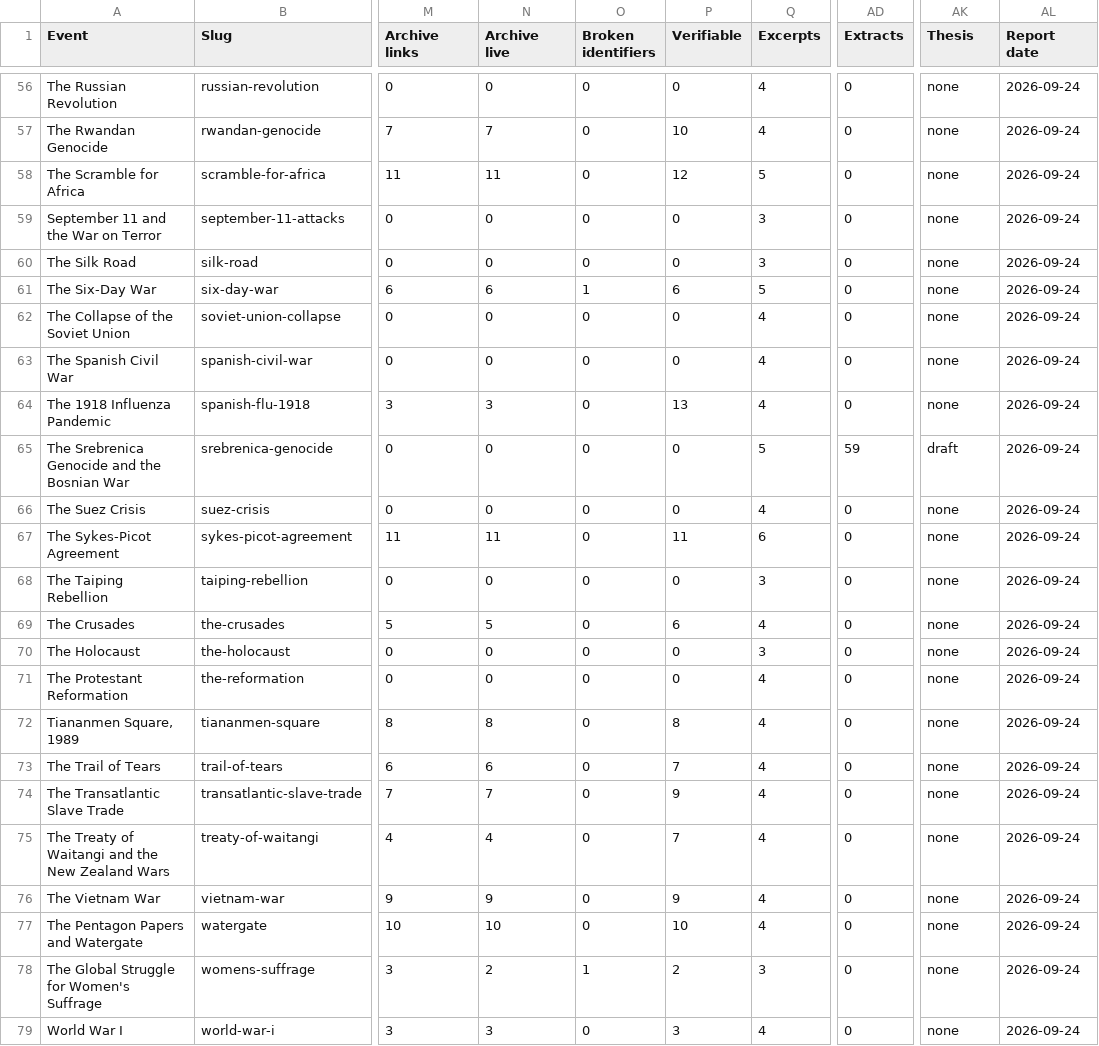
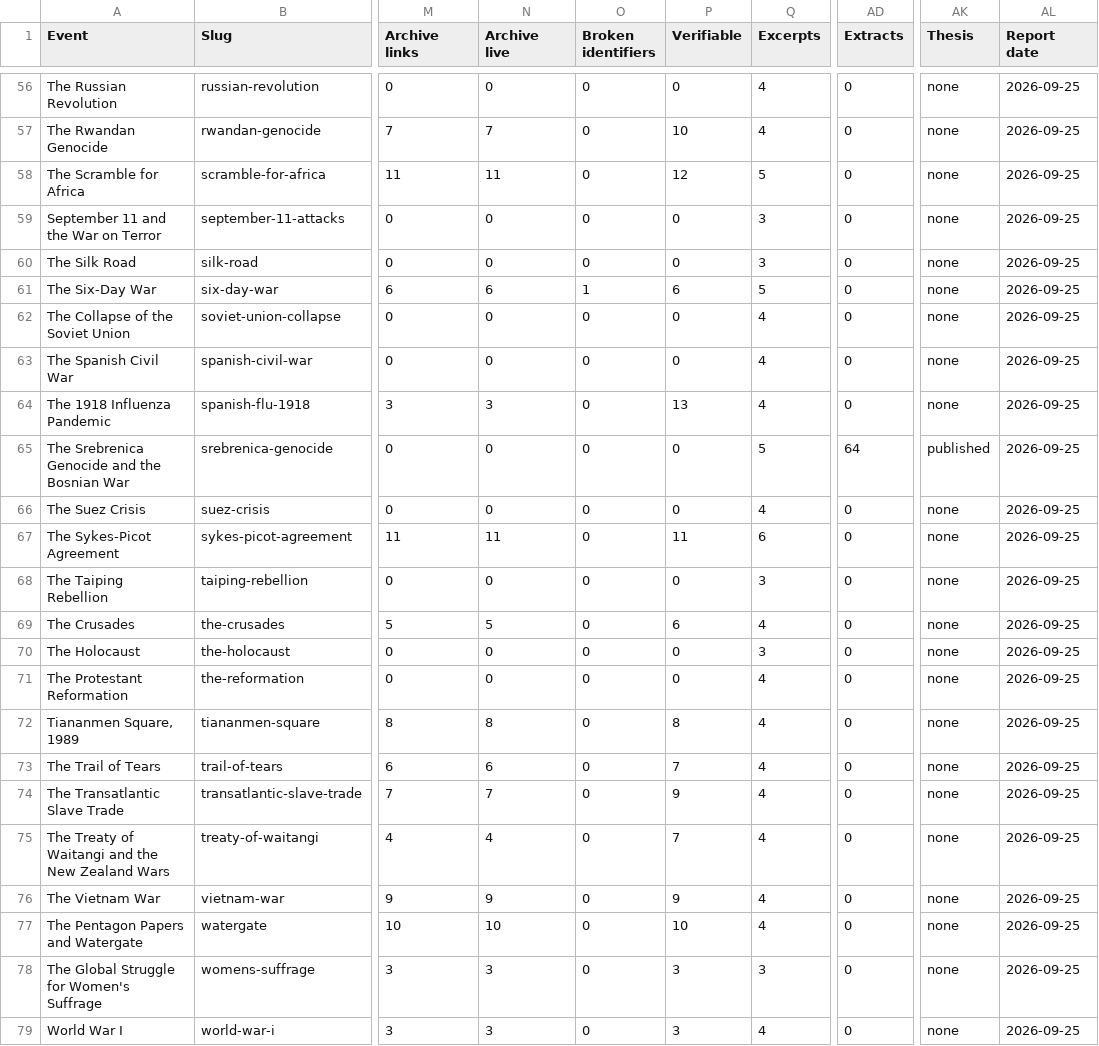
Before and after one commit to aacrit/void--news, a CSV file: docs/data/history-ledger.csv, drawn as a sheet; only a part is shown, gaps mark what is left out; the diff covers the shown part only; the diff names each change by its address in the sheet, - before the commit and + after, or states it on an @@ line.

```diff
--- a/docs/data/history-ledger.csv
+++ b/docs/data/history-ledger.csv
-AL56:AL79 (Report date): 2026-09-24
+AL56:AL79 (Report date): 2026-09-25
-AD65 (Extracts): 59
+AD65 (Extracts): 64
-AK65 (Thesis): draft
+AK65 (Thesis): published
-N78 (Archive live): 2
+N78 (Archive live): 3
-O78 (Broken identifiers): 1
+O78 (Broken identifiers): 0
-P78 (Verifiable): 2
+P78 (Verifiable): 3
```
Also changed, not shown: 74 edited cells elsewhere in this file, 10 other files.
